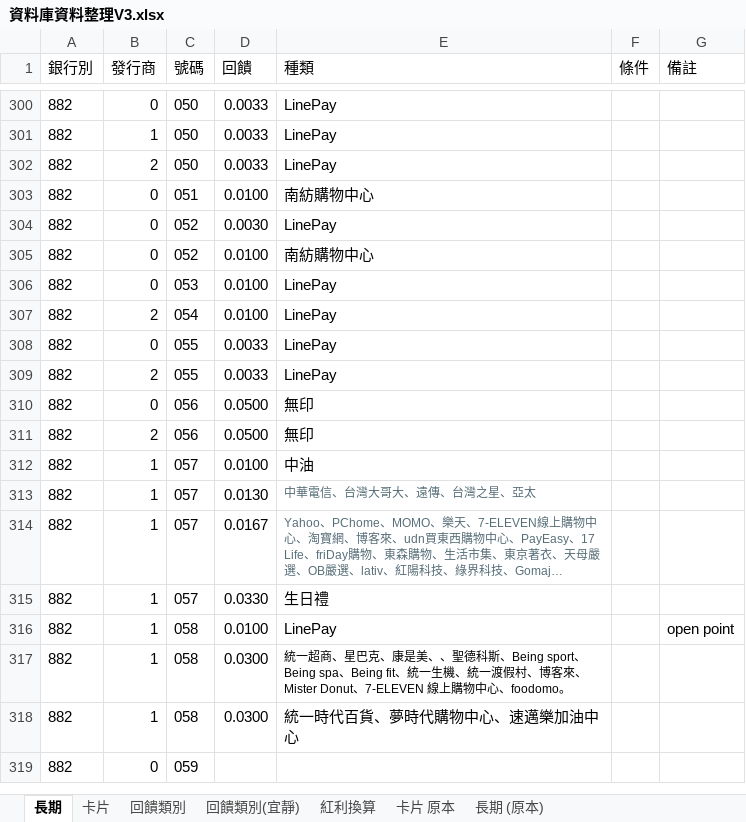
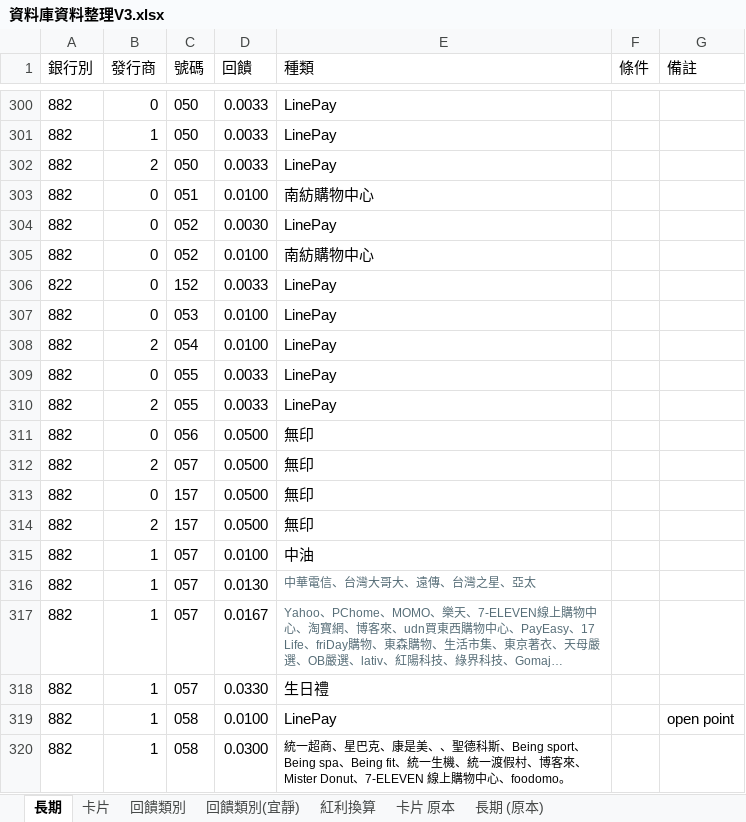
Before and after one commit to gueiru/project, an Excel workbook: 資料庫資料/資料庫資料整理V3.xlsx, sheet 長期, drawn as a sheet; only a part is shown, gaps mark what is left out; the shorter side is filled out with more unchanged rows; long unchanged cells end in …; values as stored, in another font and other column widths than the file's, no borders; charts and pictures not drawn; addresses are those after the commit; the diff names each change by its address in the sheet, - before the commit and + after, or states it on an @@ line.

```diff
--- a/資料庫資料/資料庫資料整理V3.xlsx (sheet 長期)
+++ b/資料庫資料/資料庫資料整理V3.xlsx (sheet 長期)
+row 306: 822 | 0 | 152 | 0.0033 | LinePay
-C312 (號碼): 056
+C312 (號碼): 057
+row 313: 882 | 0 | 157 | 0.0500 | 無印
+row 314: 882 | 2 | 157 | 0.0500 | 無印
```
Also changed, not shown: sheet 卡片, formulas that keep their value.
